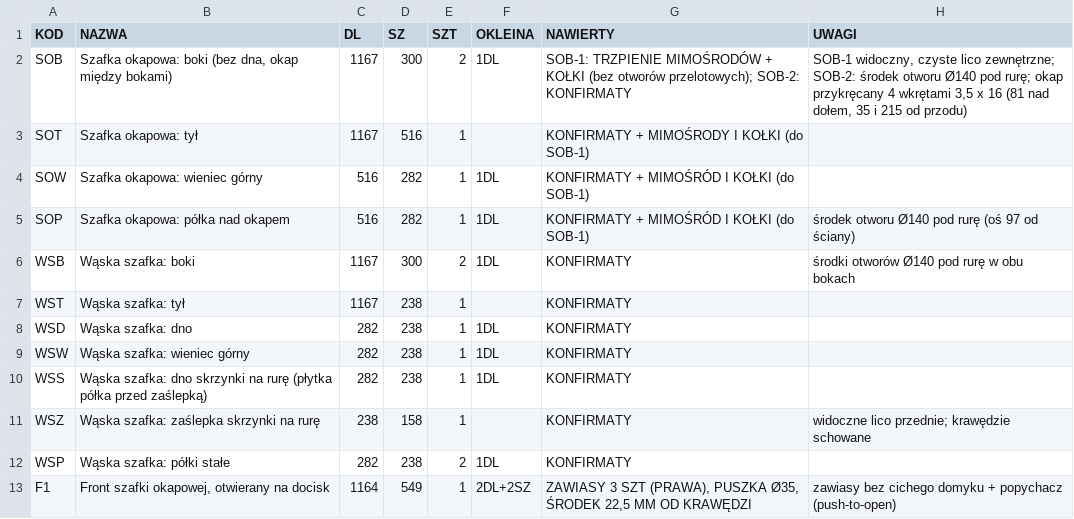
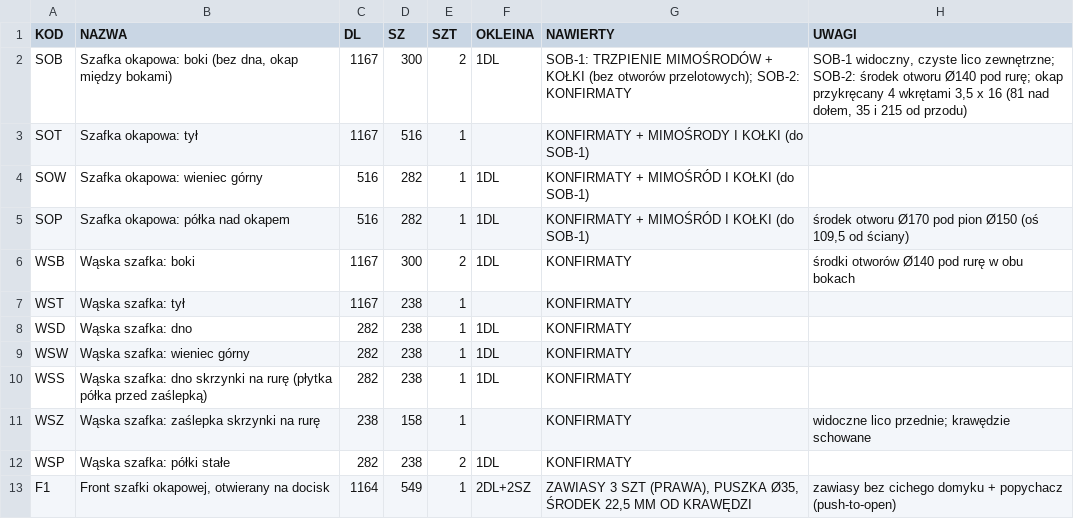
Before and after one commit to toboche/home-furniture, a CSV file: kuchnia/wyniki/formatki.csv, drawn as a sheet.

```diff
--- a/kuchnia/wyniki/formatki.csv
+++ b/kuchnia/wyniki/formatki.csv
@@ -4,3 +4,3 @@ SOT;Szafka okapowa: tył;1167;516;1;;KONFIRMATY + MIMOŚRODY I KOŁKI (do SOB-1)
 SOW;Szafka okapowa: wieniec górny;516;282;1;1DL;KONFIRMATY + MIMOŚRÓD I KOŁKI (do SOB-1);
-SOP;Szafka okapowa: półka nad okapem;516;282;1;1DL;KONFIRMATY + MIMOŚRÓD I KOŁKI (do SOB-1);środek otworu Ø140 pod rurę (oś 97 od ściany)
+SOP;Szafka okapowa: półka nad okapem;516;282;1;1DL;KONFIRMATY + MIMOŚRÓD I KOŁKI (do SOB-1);środek otworu Ø170 pod pion Ø150 (oś 109,5 od ściany)
 WSB;Wąska szafka: boki;1167;300;2;1DL;KONFIRMATY;środki otworów Ø140 pod rurę w obu bokach
```
Also changed, not shown: kuchnia/wyniki/kalkulator_nawierty.csv, 8 other files.
